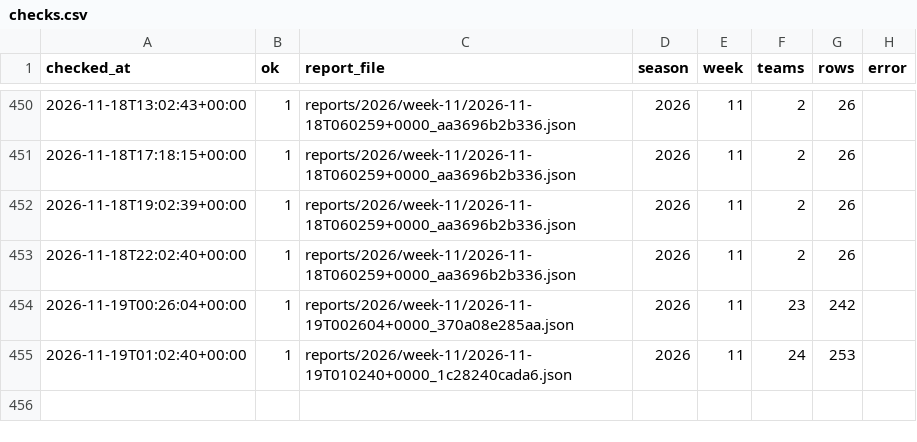
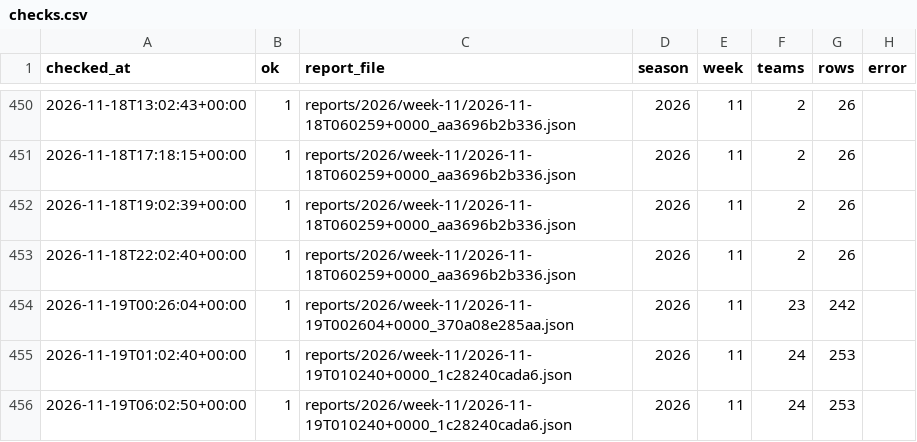
Before and after one commit to niksmdmarketing/NFLFutures, a CSV file: checks.csv, drawn as a sheet; only a part is shown, gaps mark what is left out.

```diff
--- a/checks.csv
+++ b/checks.csv
@@ -455 +455,2 @@ checked_at,ok,report_file,season,week,teams,rows,error
 2026-11-19T01:02:40+00:00,1,reports/2026/week-11/2026-11-19T010240+0000_1c28240cada6.json,2026,11,24,253,
+2026-11-19T06:02:50+00:00,1,reports/2026/week-11/2026-11-19T010240+0000_1c28240cada6.json,2026,11,24,253,
```
Also changed, not shown: 1 other file.
